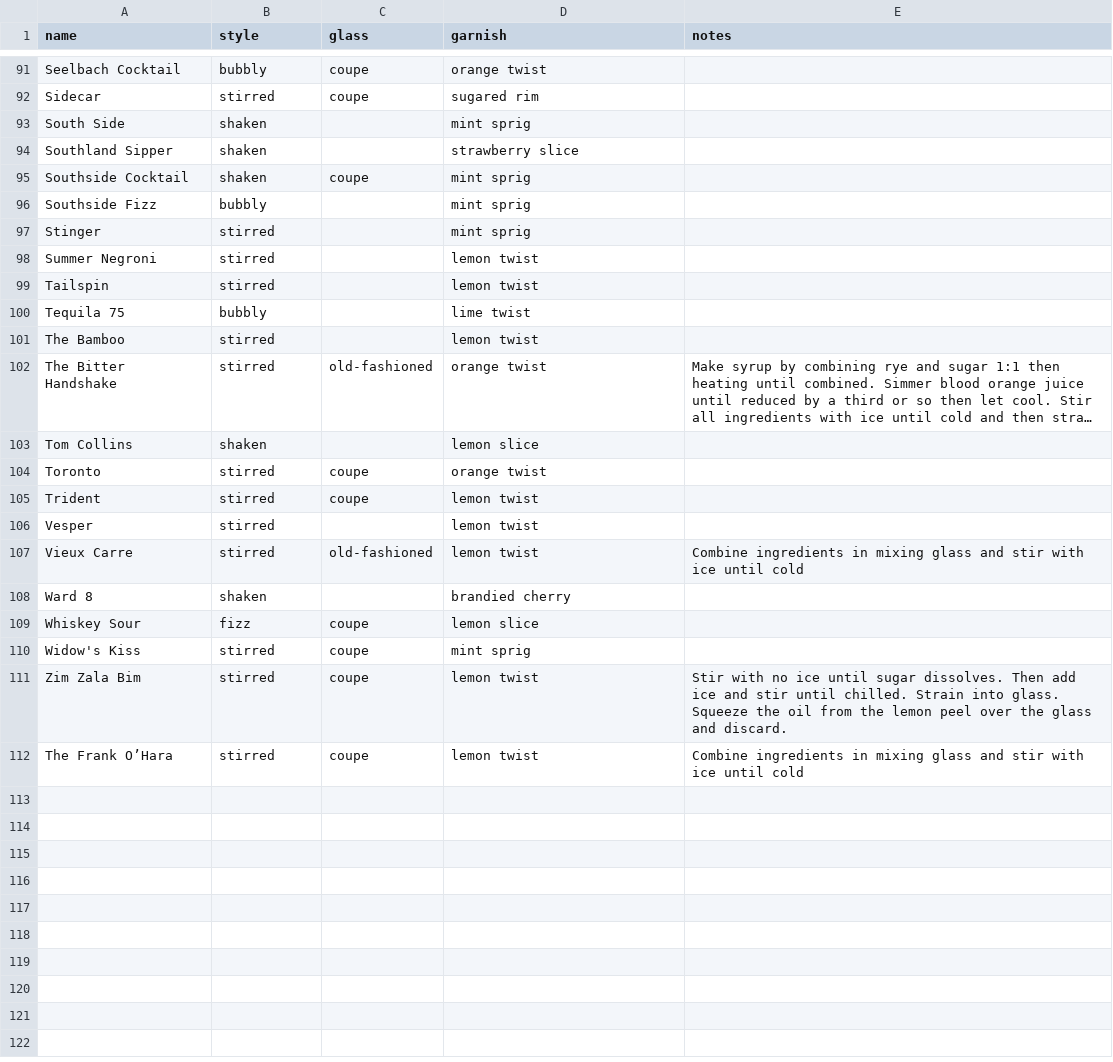
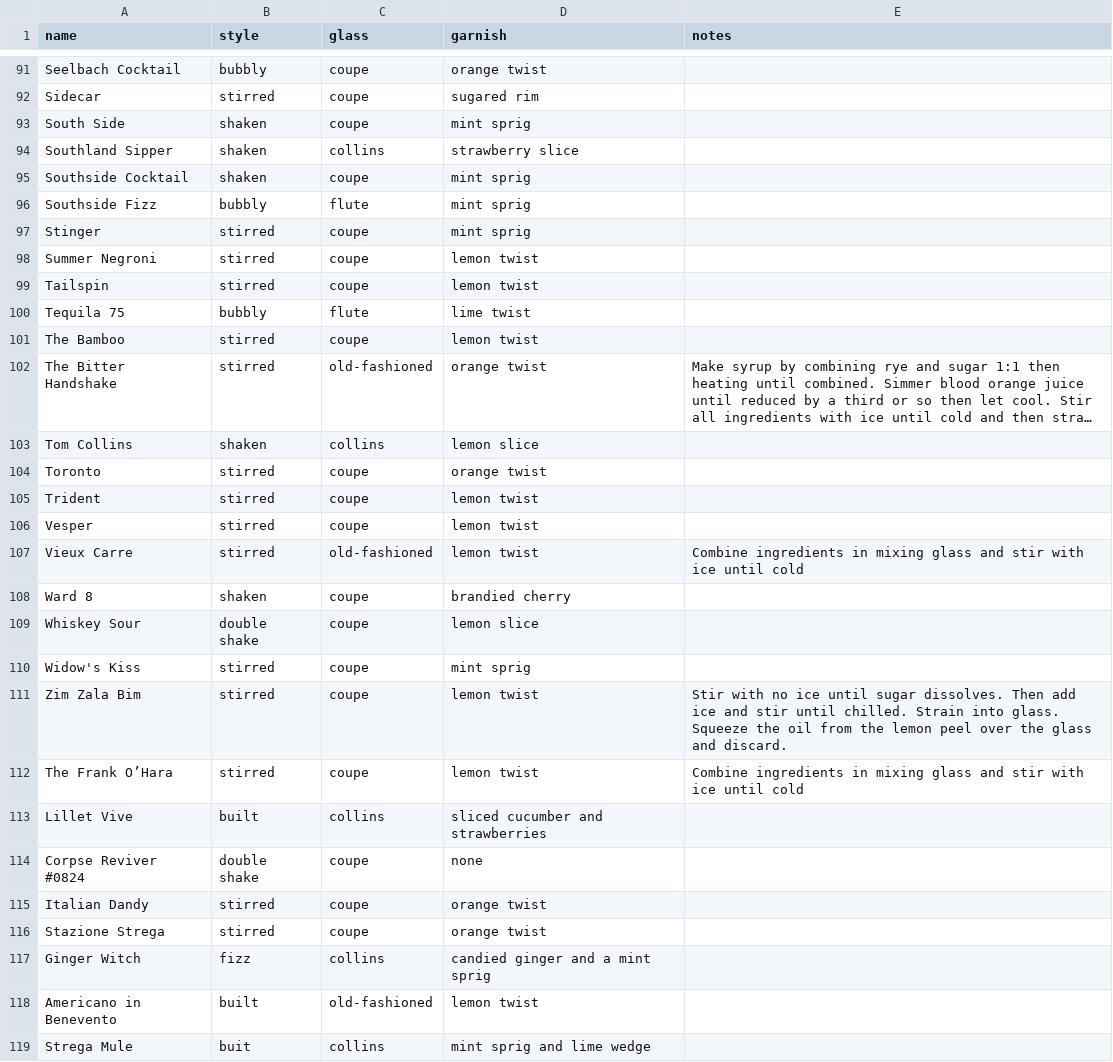
Before and after one commit to ntbloom/drinkbase, a CSV file: deployment/pgsql/data/prep.csv, drawn as a sheet; only a part is shown, gaps mark what is left out; long unchanged cells end in …; the diff covers the shown part only; the diff names each change by its address in the sheet, - before the commit and + after, or states it on an @@ line.

```diff
--- a/deployment/pgsql/data/prep.csv
+++ b/deployment/pgsql/data/prep.csv
-C93 (glass): (empty)
+C93 (glass): coupe
-C94 (glass): (empty)
+C94 (glass): collins
-C96 (glass): (empty)
+C96 (glass): flute
-C97:C99 (glass): (empty)
+C97:C99 (glass): coupe
-C100 (glass): (empty)
+C100 (glass): flute
-C101 (glass): (empty)
+C101 (glass): coupe
-C103 (glass): (empty)
+C103 (glass): collins
-C106 (glass): (empty)
+C106 (glass): coupe
-C108 (glass): (empty)
+C108 (glass): coupe
-B109 (style): fizz
+B109 (style): double shake
+row 113: Lillet Vive | built | collins | sliced cucumber and strawberries
+row 114: Corpse Reviver #0824 | double shake | coupe | none
+row 115: Italian Dandy | stirred | coupe | orange twist
+row 116: Stazione Strega | stirred | coupe | orange twist
+row 117: Ginger Witch | fizz | collins | candied ginger and a mint sprig
+row 118: Americano in Benevento | built | old-fashioned | lemon twist
+row 119: Strega Mule | buit | collins | mint sprig and lime wedge
```
Also changed, not shown: 6 added rows and 27 edited cells elsewhere in this file, deployment/pgsql/data/ingredients.csv, deployment/pgsql/data/recipes.csv, 2 other files.
